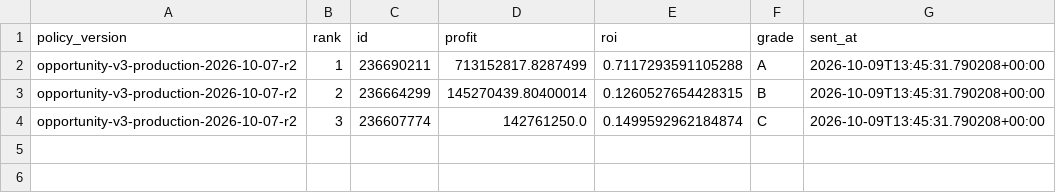
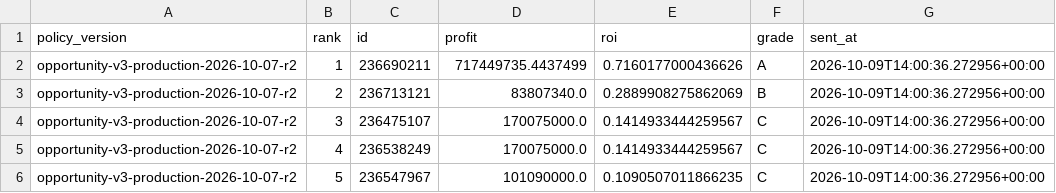
Before and after one commit to samson8964/chatgpt-eve, a CSV file: results/state/mail_last_v3-full-cash_LadyBaBa.csv, drawn as a sheet.

```diff
--- a/results/state/mail_last_v3-full-cash_LadyBaBa.csv
+++ b/results/state/mail_last_v3-full-cash_LadyBaBa.csv
@@ -1,4 +1,6 @@
 policy_version,rank,id,profit,roi,grade,sent_at
-opportunity-v3-production-2026-10-07-r2,1,236690211,713152817.8287499,0.7117293591105288,A,2026-10-09T13:45:31.790208+00:00
-opportunity-v3-production-2026-10-07-r2,2,236664299,145270439.80400014,0.1260527654428315,B,2026-10-09T13:45:31.790208+00:00
-opportunity-v3-production-2026-10-07-r2,3,236607774,142761250.0,0.1499592962184874,C,2026-10-09T13:45:31.790208+00:00
+opportunity-v3-production-2026-10-07-r2,1,236690211,717449735.4437499,0.7160177000436626,A,2026-10-09T14:00:36.272956+00:00
+opportunity-v3-production-2026-10-07-r2,2,236713121,83807340.0,0.2889908275862069,B,2026-10-09T14:00:36.272956+00:00
+opportunity-v3-production-2026-10-07-r2,3,236475107,170075000.0,0.1414933444259567,C,2026-10-09T14:00:36.272956+00:00
+opportunity-v3-production-2026-10-07-r2,4,236538249,170075000.0,0.1414933444259567,C,2026-10-09T14:00:36.272956+00:00
+opportunity-v3-production-2026-10-07-r2,5,236547967,101090000.0,0.1090507011866235,C,2026-10-09T14:00:36.272956+00:00
```
Also changed, not shown: results/latest/v3_dodixie_to_jita.csv, results/latest/v3_full_cash.csv, 11 other files.
